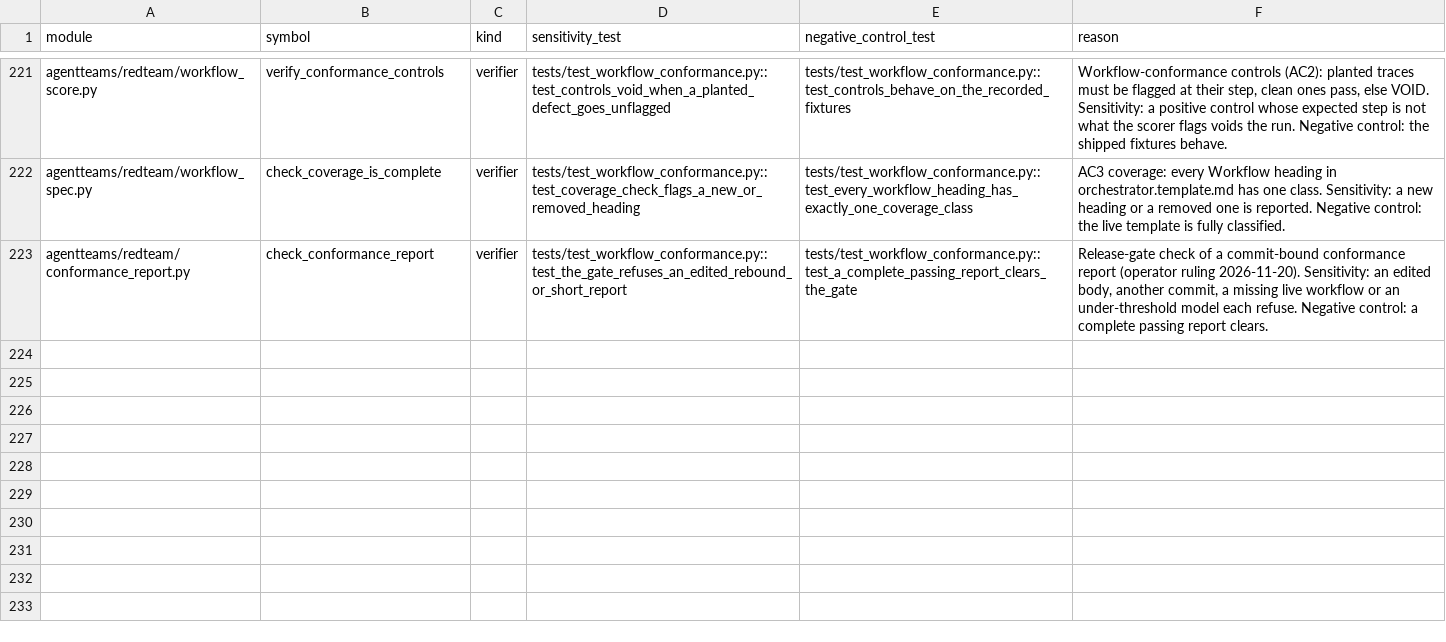
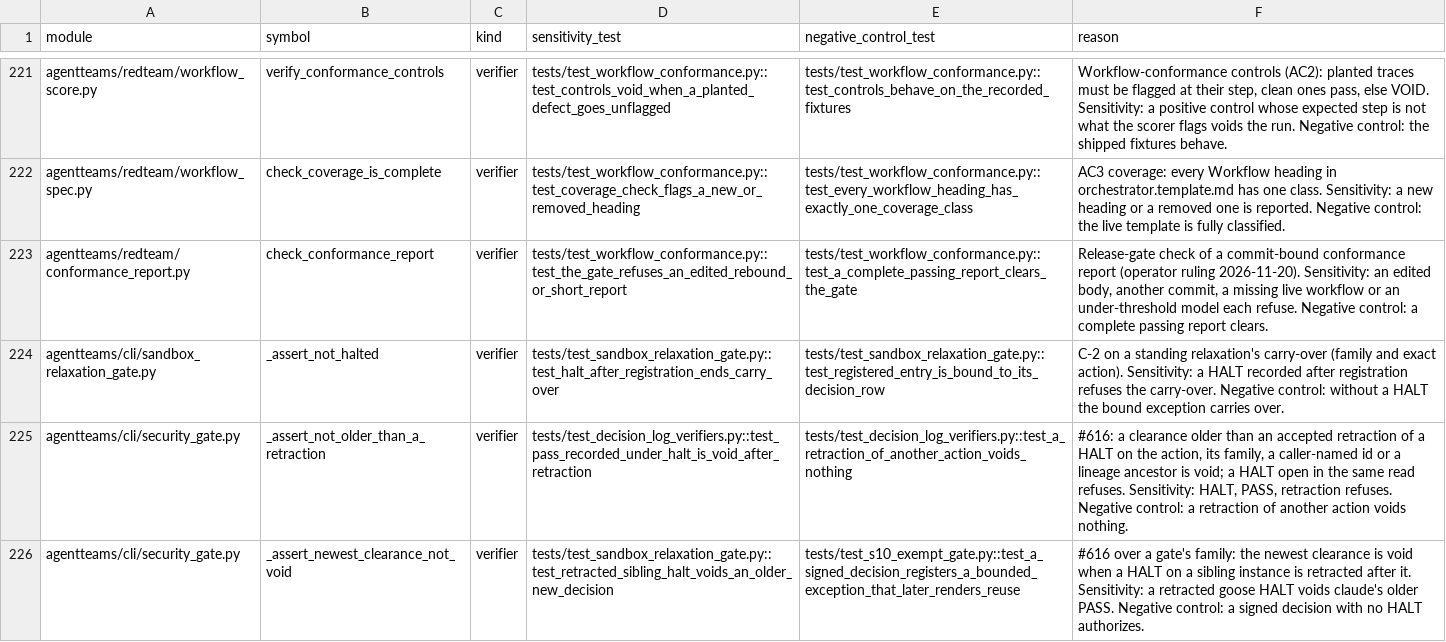
Before and after one commit to jlcatonjr/agentteams, a CSV file: references/redteam-verifiers.csv, drawn as a sheet; only a part is shown, gaps mark what is left out.

```diff
--- a/references/redteam-verifiers.csv
+++ b/references/redteam-verifiers.csv
@@ -223 +223,4 @@ agentteams/redteam/workflow_spec.py,check_coverage_is_complete,verifier,tests/te
 agentteams/redteam/conformance_report.py,check_conformance_report,verifier,tests/test_workflow_conformance.py::test_the_gate_refuses_an_edited_rebound_or_short_report,tests/test_workflow_conformance.py::test_a_complete_passing_report_clears_the_gate,"Release-gate check of a commit-bound conformance report (operator ruling 2026-11-20). Sensitivity: an edited body, another commit, a missing live workflow or an under-threshold model each refuse. Negative control: a complete passing report clears."
+agentteams/cli/sandbox_relaxation_gate.py,_assert_not_halted,verifier,tests/test_sandbox_relaxation_gate.py::test_halt_after_registration_ends_carry_over,tests/test_sandbox_relaxation_gate.py::test_registered_entry_is_bound_to_its_decision_row,C-2 on a standing relaxation's carry-over (family and exact action). Sensitivity: a HALT recorded after registration refuses the carry-over. Negative control: without a HALT the bound exception carries over.
+agentteams/cli/security_gate.py,_assert_not_older_than_a_retraction,verifier,tests/test_decision_log_verifiers.py::test_pass_recorded_under_halt_is_void_after_retraction,tests/test_decision_log_verifiers.py::test_a_retraction_of_another_action_voids_nothing,"#616: a clearance older than an accepted retraction of a HALT on the action, its family, a caller-named id or a lineage ancestor is void; a HALT open in the same read refuses. Sensitivity: HALT, PASS, retraction refuses. Negative control: a retraction of another action voids nothing."
+agentteams/cli/security_gate.py,_assert_newest_clearance_not_void,verifier,tests/test_sandbox_relaxation_gate.py::test_retracted_sibling_halt_voids_an_older_new_decision,tests/test_s10_exempt_gate.py::test_a_signed_decision_registers_a_bounded_exception_that_later_renders_reuse,#616 over a gate's family: the newest clearance is void when a HALT on a sibling instance is retracted after it. Sensitivity: a retracted goose HALT voids claude's older PASS. Negative control: a signed decision with no HALT authorizes.
```
